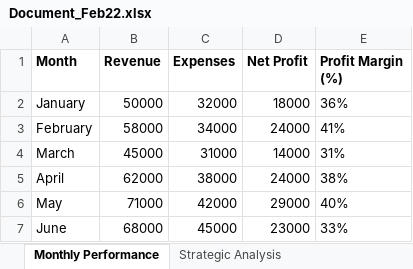
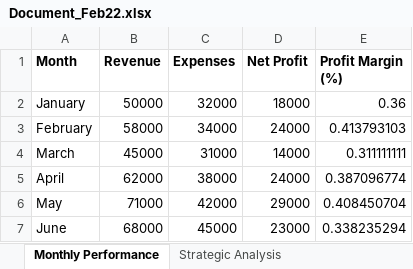
Before and after one commit to avantchoudhary441-ava/Nurotra, an Excel workbook: nurotra workplace/Document_Feb22.xlsx, sheet Monthly Performance, drawn as a sheet; values as stored, in another font and other column widths than the file's, no borders; the diff names each change by its address in the sheet, - before the commit and + after, or states it on an @@ line.

Commit message:
feat: Implement the Docs Agent feature, including document management, AI intent classification, Excel export, and associated UI components.

```diff
--- a/nurotra workplace/Document_Feb22.xlsx (sheet Monthly Performance)
+++ b/nurotra workplace/Document_Feb22.xlsx (sheet Monthly Performance)
-E2 (Profit Margin (%)): 36%
+E2 (Profit Margin (%)): 0.36
-E3 (Profit Margin (%)): 41%
+E3 (Profit Margin (%)): 0.413793103
-E4 (Profit Margin (%)): 31%
+E4 (Profit Margin (%)): 0.311111111
-E5 (Profit Margin (%)): 38%
+E5 (Profit Margin (%)): 0.387096774
-E6 (Profit Margin (%)): 40%
+E6 (Profit Margin (%)): 0.408450704
-E7 (Profit Margin (%)): 33%
+E7 (Profit Margin (%)): 0.338235294
```
Also changed, not shown: sheet Strategic Analysis, 20 other files.
